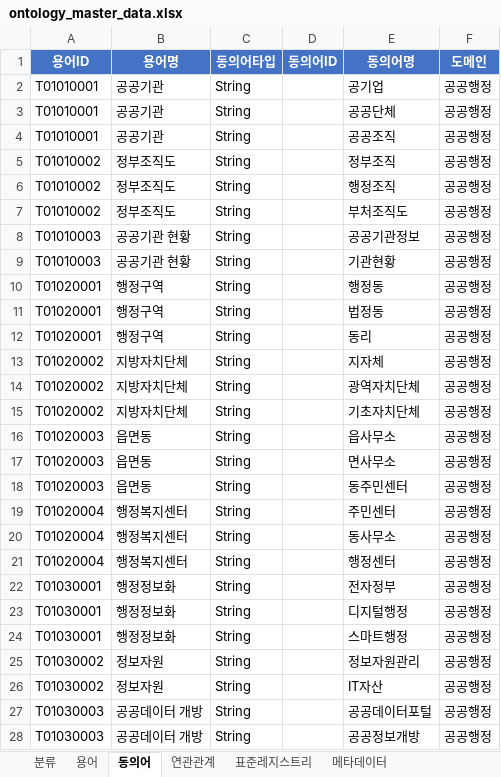
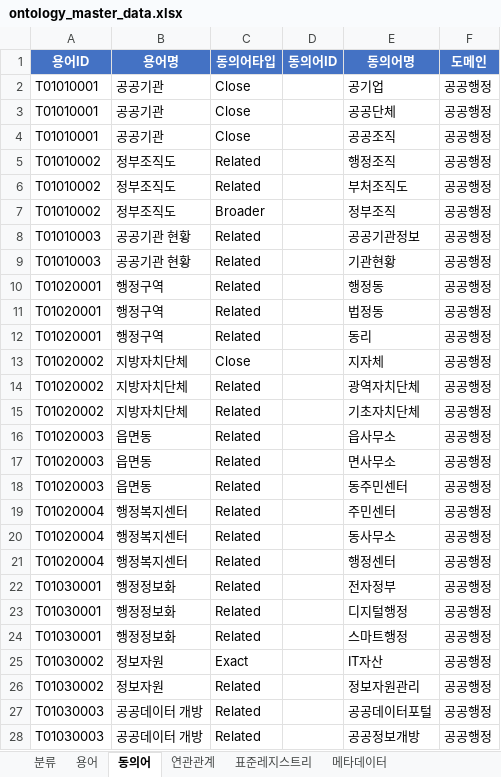
Before and after one commit to selmo/Ontology, an Excel workbook: ontology/ontology_master_data.xlsx, sheet 동의어, drawn as a sheet; only a part is shown; values as stored, in another font and other column widths than the file's, no borders; the diff covers the shown part only; the diff names each change by its address in the sheet, - before the commit and + after, or states it on an @@ line.

```diff
--- a/ontology/ontology_master_data.xlsx (sheet 동의어)
+++ b/ontology/ontology_master_data.xlsx (sheet 동의어)
-C2:C4 (동의어타입): String
+C2:C4 (동의어타입): Close
-C5:C6 (동의어타입): String
+C5:C6 (동의어타입): Related
-E5 (동의어명): 정부조직
+E5 (동의어명): 행정조직
-E6 (동의어명): 행정조직
+E6 (동의어명): 부처조직도
-C7 (동의어타입): String
+C7 (동의어타입): Broader
-E7 (동의어명): 부처조직도
+E7 (동의어명): 정부조직
-C8:C12 (동의어타입): String
+C8:C12 (동의어타입): Related
-C13 (동의어타입): String
+C13 (동의어타입): Close
-C14:C24 (동의어타입): String
+C14:C24 (동의어타입): Related
-C25 (동의어타입): String
+C25 (동의어타입): Exact
-E25 (동의어명): 정보자원관리
+E25 (동의어명): IT자산
-C26:C28 (동의어타입): String
+C26:C28 (동의어타입): Related
-E26 (동의어명): IT자산
+E26 (동의어명): 정보자원관리
```
Also changed, not shown: 4 added rows, 4 removed rows and 535 edited cells elsewhere in this sheet, sheet 메타데이터, 14 other files.
